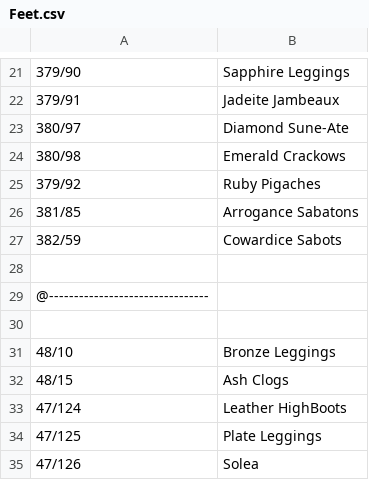
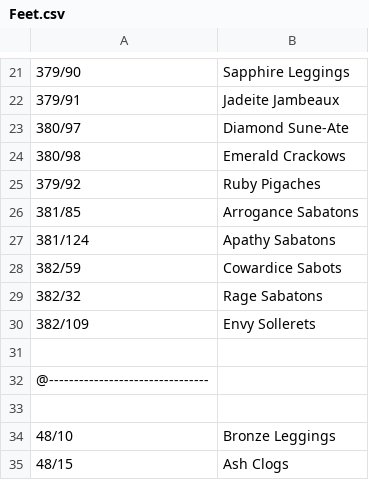
Before and after one commit to voliathon/AltanaViewer, a CSV file: List/PC/Tarutaru/Feet.csv, drawn as a sheet; only a part is shown, gaps mark what is left out; the shorter side is filled out with more unchanged rows; the diff names each change by its address in the sheet, - before the commit and + after, or states it on an @@ line.

```diff
--- a/List/PC/Tarutaru/Feet.csv
+++ b/List/PC/Tarutaru/Feet.csv
+row 27: 381/124 | Apathy Sabatons
+row 29: 382/32 | Rage Sabatons
+row 30: 382/109 | Envy Sollerets
```
Also changed, not shown: List/PC/ElvaanM/Legs.csv, List/PC/Galka/Feet.csv, 32 other files.
